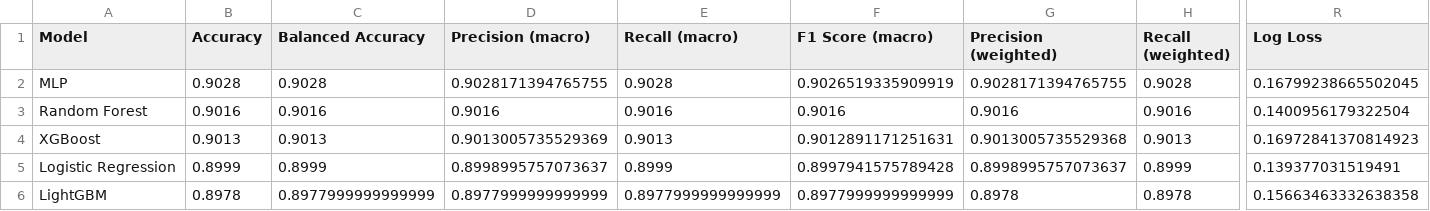
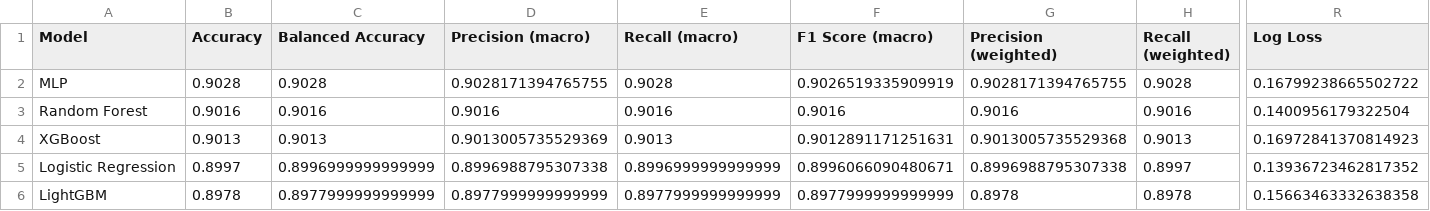
Before and after one commit to mdaashir/DataGenie-Hackathon-2025-Mohamed-Aashir-S, a CSV file: Backend/results/model_comparison_results.csv, drawn as a sheet; only a part is shown, gaps mark what is left out; the diff covers the shown part only; the diff names each change by its address in the sheet, - before the commit and + after, or states it on an @@ line.

Commit message:
Refactor feature extraction process: add model persistence and improve feature handling

```diff
--- a/Backend/results/model_comparison_results.csv
+++ b/Backend/results/model_comparison_results.csv
-R2 (Log Loss): 0.16799238665502045
+R2 (Log Loss): 0.16799238665502722
-B5 (Accuracy): 0.8999
+B5 (Accuracy): 0.8997
-C5 (Balanced Accuracy): 0.8999
+C5 (Balanced Accuracy): 0.8996999999999999
-D5 (Precision (macro)): 0.8998995757073637
+D5 (Precision (macro)): 0.8996988795307338
-E5 (Recall (macro)): 0.8999
+E5 (Recall (macro)): 0.8996999999999999
-F5 (F1 Score (macro)): 0.8997941575789428
+F5 (F1 Score (macro)): 0.8996066090480671
-G5 (Precision (weighted)): 0.8998995757073637
+G5 (Precision (weighted)): 0.8996988795307338
-H5 (Recall (weighted)): 0.8999
+H5 (Recall (weighted)): 0.8997
-R5 (Log Loss): 0.139377031519491
+R5 (Log Loss): 0.13936723462817352
```
Also changed, not shown: 11 edited cells elsewhere in this file, 5 other files.
